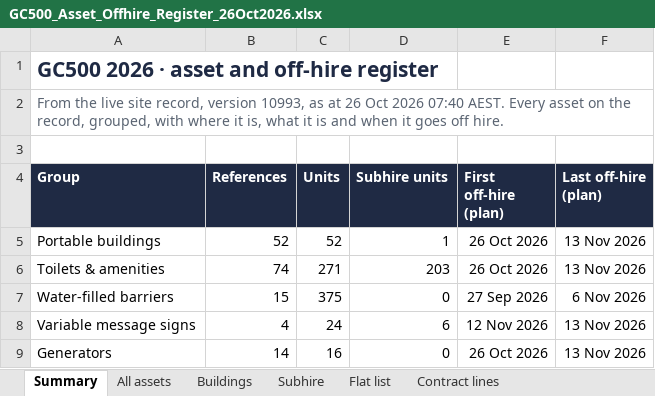
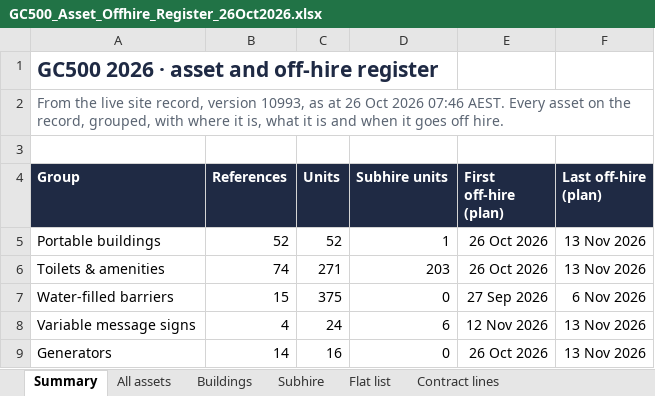
Before and after one commit to tatts29-svg/fish, an Excel workbook: 03_GC500_Delivery_Control/register_26Oct2026_assets_offhire/GC500_Asset_Offhire_Register_26Oct2026.xlsx, sheet Summary, drawn as a sheet; only a part is shown; values as stored, in another font and other column widths than the file's, no borders; the diff names each change by its address in the sheet, - before the commit and + after, or states it on an @@ line.

```diff
--- a/03_GC500_Delivery_Control/register_26Oct2026_assets_offhire/GC500_Asset_Offhire_Register_26Oct2026.xlsx (sheet Summary)
+++ b/03_GC500_Delivery_Control/register_26Oct2026_assets_offhire/GC500_Asset_Offhire_Register_26Oct2026.xlsx (sheet Summary)
-A2 (Group): …Oct 2026 07:40 AEST. Every…
+A2 (Group): …Oct 2026 07:46 AEST. Every…
```
Also changed, not shown: sheet Buildings, sheet Contract lines, sheet Subhire, sheet Flat list, sheet All assets, 1 other file.
